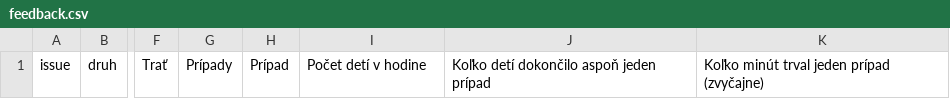
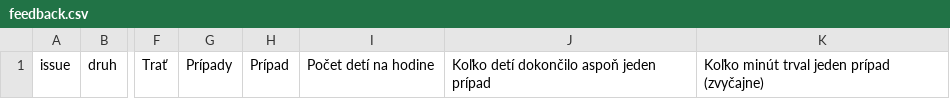
Before and after one commit to DALEOSyn/validion-kyberhra, a CSV file: docs/feedback/feedback.csv, drawn as a sheet; only a part is shown, gaps mark what is left out; the diff names each change by its address in the sheet, - before the commit and + after, or states it on an @@ line.

```diff
--- a/docs/feedback/feedback.csv
+++ b/docs/feedback/feedback.csv
-I1: Počet detí v hodine
+I1: Počet detí na hodine
```
Also changed, not shown: 7 other files.
